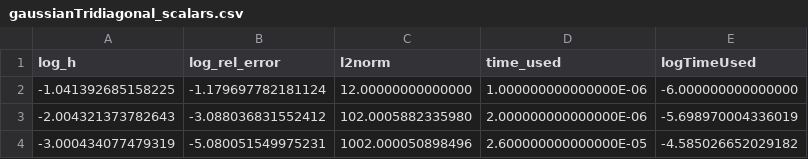
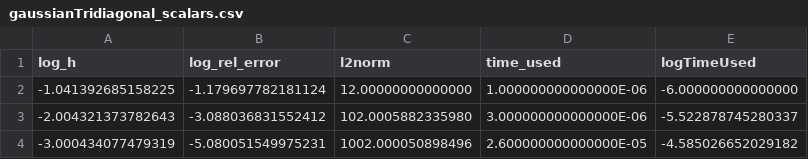
Before and after one commit to kaaja/ComputationalPhysics, a CSV file: project1/results/gaussianTridiagonal_scalars.csv, drawn as a sheet.

```diff
--- a/project1/results/gaussianTridiagonal_scalars.csv
+++ b/project1/results/gaussianTridiagonal_scalars.csv
@@ -2,3 +2,3 @@ log_h,log_rel_error,l2norm,time_used,logTimeUsed
 -1.041392685158225, -1.179697782181124, 12.00000000000000, 1.000000000000000E-06, -6.000000000000000
--2.004321373782643, -3.088036831552412, 102.0005882335980, 2.000000000000000E-06, -5.698970004336019
+-2.004321373782643, -3.088036831552412, 102.0005882335980, 3.000000000000000E-06, -5.522878745280337
 -3.000434077479319, -5.080051549975231, 1002.000050898496, 2.600000000000000E-05, -4.585026652029182
```
Also changed, not shown: project1/results/gaussianTridiagonalSymmetric_scalars.csv, project1/results/luLib_scalars.csv, 4 other files.
